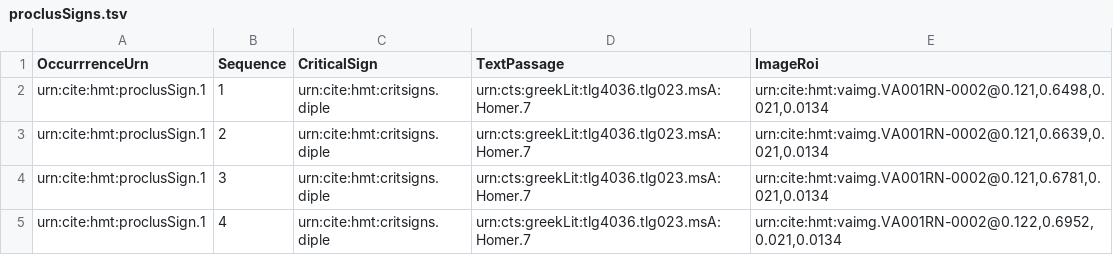
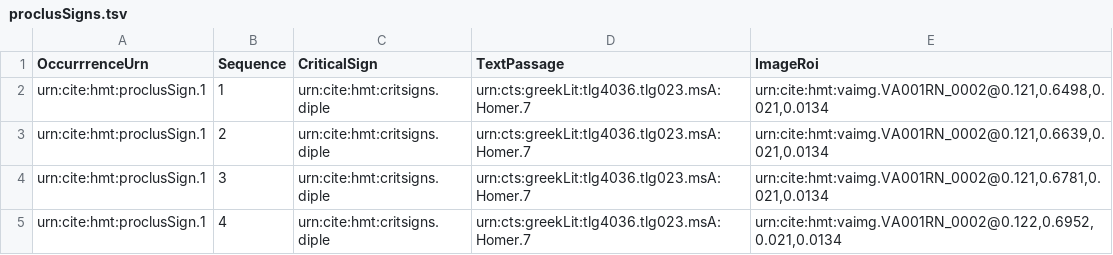
Before and after one commit to homermultitext/hmt-archive, a TSV file: archive/collections/venetusA/proclusSigns.tsv, drawn as a sheet.

Commit message:
Update image reff for corrected URNs without hyphens

```diff
--- a/archive/collections/venetusA/proclusSigns.tsv
+++ b/archive/collections/venetusA/proclusSigns.tsv
@@ -1,5 +1,5 @@
 OccurrrenceUrn	Sequence	CriticalSign	TextPassage	ImageRoi
-urn:cite:hmt:proclusSign.1	1	urn:cite:hmt:critsigns.diple	urn:cts:greekLit:tlg4036.tlg023.msA:Homer.7	urn:cite:hmt:vaimg.VA001RN-0002@0.121,0.6498,0.021,0.0134
-urn:cite:hmt:proclusSign.1	2	urn:cite:hmt:critsigns.diple	urn:cts:greekLit:tlg4036.tlg023.msA:Homer.7	urn:cite:hmt:vaimg.VA001RN-0002@0.121,0.6639,0.021,0.0134
-urn:cite:hmt:proclusSign.1	3	urn:cite:hmt:critsigns.diple	urn:cts:greekLit:tlg4036.tlg023.msA:Homer.7	urn:cite:hmt:vaimg.VA001RN-0002@0.121,0.6781,0.021,0.0134
-urn:cite:hmt:proclusSign.1	4	urn:cite:hmt:critsigns.diple	urn:cts:greekLit:tlg4036.tlg023.msA:Homer.7	urn:cite:hmt:vaimg.VA001RN-0002@0.122,0.6952,0.021,0.0134
+urn:cite:hmt:proclusSign.1	1	urn:cite:hmt:critsigns.diple	urn:cts:greekLit:tlg4036.tlg023.msA:Homer.7	urn:cite:hmt:vaimg.VA001RN_0002@0.121,0.6498,0.021,0.0134
+urn:cite:hmt:proclusSign.1	2	urn:cite:hmt:critsigns.diple	urn:cts:greekLit:tlg4036.tlg023.msA:Homer.7	urn:cite:hmt:vaimg.VA001RN_0002@0.121,0.6639,0.021,0.0134
+urn:cite:hmt:proclusSign.1	3	urn:cite:hmt:critsigns.diple	urn:cts:greekLit:tlg4036.tlg023.msA:Homer.7	urn:cite:hmt:vaimg.VA001RN_0002@0.121,0.6781,0.021,0.0134
+urn:cite:hmt:proclusSign.1	4	urn:cite:hmt:critsigns.diple	urn:cts:greekLit:tlg4036.tlg023.msA:Homer.7	urn:cite:hmt:vaimg.VA001RN_0002@0.122,0.6952,0.021,0.0134
```
Also changed, not shown: archive/collections/venetusA/similes.tsv.
